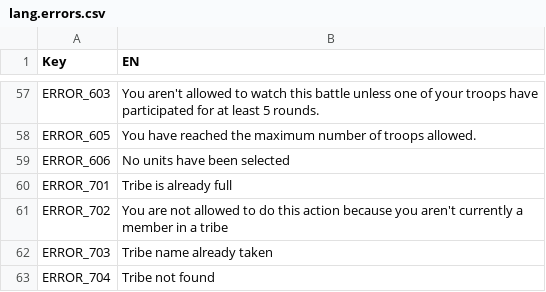
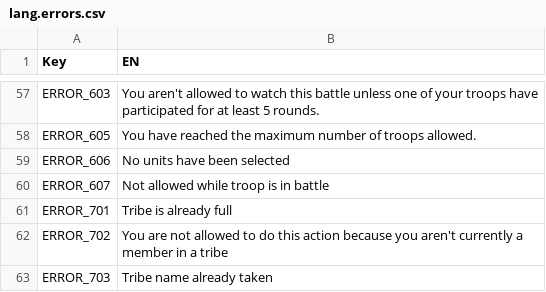
Before and after one commit to giulianob/tribalhero, a CSV file: conf/csv/lang.errors.csv, drawn as a sheet; only a part is shown, gaps mark what is left out; the shorter side is filled out with more unchanged rows; the diff names each change by its address in the sheet, - before the commit and + after, or states it on an @@ line.

```diff
--- a/conf/csv/lang.errors.csv
+++ b/conf/csv/lang.errors.csv
+row 60: ERROR_607 | Not allowed while troop is in battle
```
Also changed, not shown: 1 other file.
